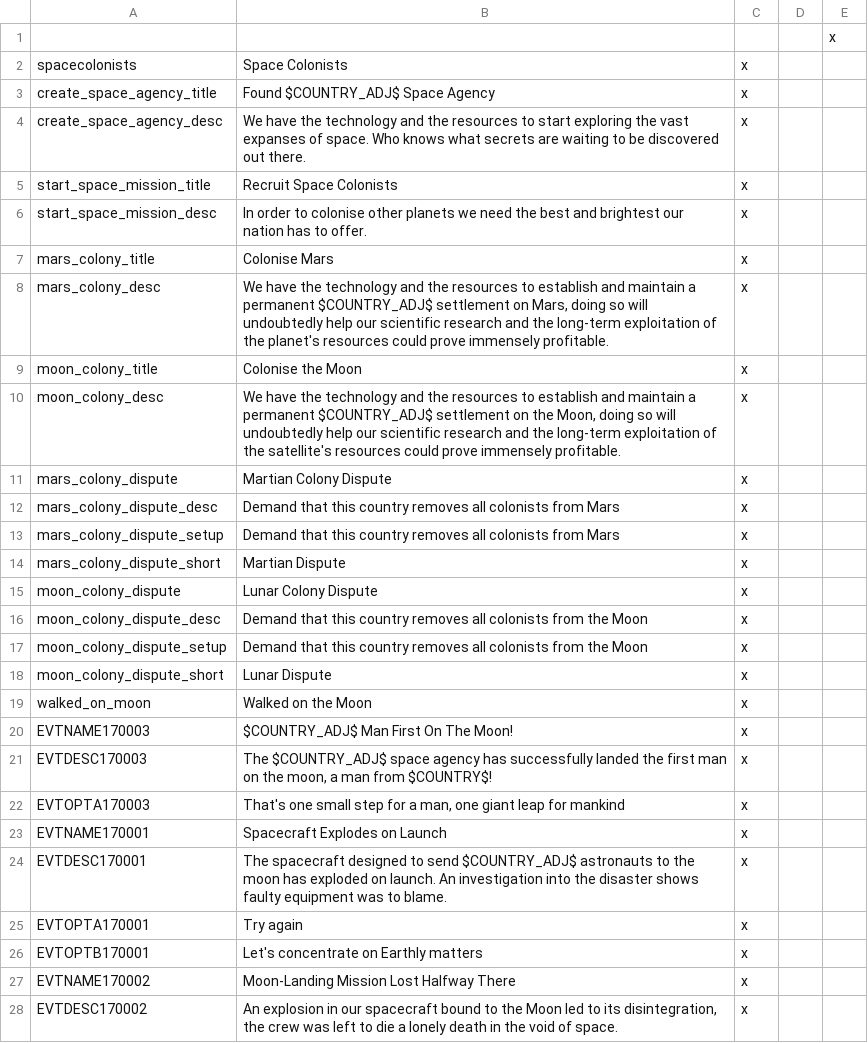
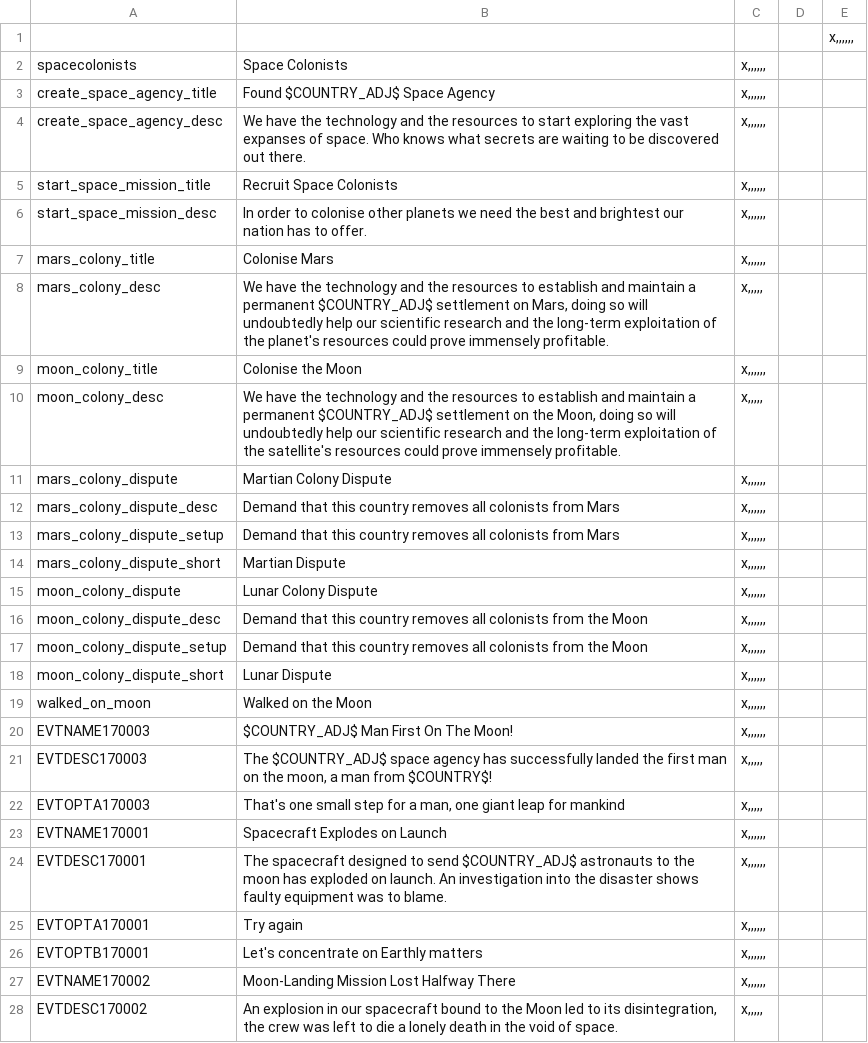
Before and after one commit to necronox/ultimate, a CSV file: localisation/ultimate - space.csv, drawn as a sheet; only a part is shown; the diff covers the shown part only.

```diff
--- a/localisation/ultimate - space.csv
+++ b/localisation/ultimate - space.csv
@@ -1,28 +1,28 @@
-;;;;x
-spacecolonists;Space Colonists;x
-create_space_agency_title;Found $COUNTRY_ADJ$ Space Agency;x
-create_space_agency_desc;We have the technology and the resources to start exploring the vast expanses of space. Who knows what secrets are waiting to be discovered out there.;x
-start_space_mission_title;Recruit Space Colonists;x
-start_space_mission_desc;In order to colonise other planets we need the best and brightest our nation has to offer.;x
-mars_colony_title;Colonise Mars;x
-mars_colony_desc;We have the technology and the resources to establish and maintain a permanent $COUNTRY_ADJ$ settlement on Mars, doing so will undoubtedly help our scientific research and the long-term exploitation of the planet's resources could prove immensely profitable.;x
-moon_colony_title;Colonise the Moon;x
-moon_colony_desc;We have the technology and the resources to establish and maintain a permanent $COUNTRY_ADJ$ settlement on the Moon, doing so will undoubtedly help our scientific research and the long-term exploitation of the satellite's resources could prove immensely profitable.;x
-mars_colony_dispute;Martian Colony Dispute;x
-mars_colony_dispute_desc;Demand that this country removes all colonists from Mars;x
-mars_colony_dispute_setup;Demand that this country removes all colonists from Mars;x
-mars_colony_dispute_short;Martian Dispute;x
-moon_colony_dispute;Lunar Colony Dispute;x
-moon_colony_dispute_desc;Demand that this country removes all colonists from the Moon;x
-moon_colony_dispute_setup;Demand that this country removes all colonists from the Moon;x
-moon_colony_dispute_short;Lunar Dispute;x
-walked_on_moon;Walked on the Moon;x
-EVTNAME170003;$COUNTRY_ADJ$ Man First On The Moon!;x
-EVTDESC170003;The $COUNTRY_ADJ$ space agency has successfully landed the first man on the moon, a man from $COUNTRY$!;x
-EVTOPTA170003;That's one small step for a man, one giant leap for mankind;x
-EVTNAME170001;Spacecraft Explodes on Launch;x
-EVTDESC170001;The spacecraft designed to send $COUNTRY_ADJ$ astronauts to the moon has exploded on launch. An investigation into the disaster shows faulty equipment was to blame.;x
-EVTOPTA170001;Try again;x
-EVTOPTB170001;Let's concentrate on Earthly matters;x
-EVTNAME170002;Moon-Landing Mission Lost Halfway There;x
-EVTDESC170002;An explosion in our spacecraft bound to the Moon led to its disintegration, the crew was left to die a lonely death in the void of space.;x
+;;;;x,,,,,,
+spacecolonists;Space Colonists;x,,,,,,
+create_space_agency_title;Found $COUNTRY_ADJ$ Space Agency;x,,,,,,
+create_space_agency_desc;We have the technology and the resources to start exploring the vast expanses of space. Who knows what secrets are waiting to be discovered out there.;x,,,,,,
+start_space_mission_title;Recruit Space Colonists;x,,,,,,
+start_space_mission_desc;In order to colonise other planets we need the best and brightest our nation has to offer.;x,,,,,,
+mars_colony_title;Colonise Mars;x,,,,,,
+mars_colony_desc;We have the technology and the resources to establish and maintain a permanent $COUNTRY_ADJ$ settlement on Mars, doing so will undoubtedly help our scientific research and the long-term exploitation of the planet's resources could prove immensely profitable.;x,,,,,
+moon_colony_title;Colonise the Moon;x,,,,,,
+moon_colony_desc;We have the technology and the resources to establish and maintain a permanent $COUNTRY_ADJ$ settlement on the Moon, doing so will undoubtedly help our scientific research and the long-term exploitation of the satellite's resources could prove immensely profitable.;x,,,,,
+mars_colony_dispute;Martian Colony Dispute;x,,,,,,
+mars_colony_dispute_desc;Demand that this country removes all colonists from Mars;x,,,,,,
+mars_colony_dispute_setup;Demand that this country removes all colonists from Mars;x,,,,,,
+mars_colony_dispute_short;Martian Dispute;x,,,,,,
+moon_colony_dispute;Lunar Colony Dispute;x,,,,,,
+moon_colony_dispute_desc;Demand that this country removes all colonists from the Moon;x,,,,,,
+moon_colony_dispute_setup;Demand that this country removes all colonists from the Moon;x,,,,,,
+moon_colony_dispute_short;Lunar Dispute;x,,,,,,
+walked_on_moon;Walked on the Moon;x,,,,,,
+EVTNAME170003;$COUNTRY_ADJ$ Man First On The Moon!;x,,,,,,
+EVTDESC170003;The $COUNTRY_ADJ$ space agency has successfully landed the first man on the moon, a man from $COUNTRY$!;x,,,,,
+EVTOPTA170003;That's one small step for a man, one giant leap for mankind;x,,,,,
+EVTNAME170001;Spacecraft Explodes on Launch;x,,,,,,
+EVTDESC170001;The spacecraft designed to send $COUNTRY_ADJ$ astronauts to the moon has exploded on launch. An investigation into the disaster shows faulty equipment was to blame.;x,,,,,,
+EVTOPTA170001;Try again;x,,,,,,
+EVTOPTB170001;Let's concentrate on Earthly matters;x,,,,,,
+EVTNAME170002;Moon-Landing Mission Lost Halfway There;x,,,,,,
+EVTDESC170002;An explosion in our spacecraft bound to the Moon led to its disintegration, the crew was left to die a lonely death in the void of space.;x,,,,,
```
Also changed, not shown: 6 added rows, 4 removed rows and 34 edited cells elsewhere in this file, localisation/ultimate - parties.csv, localisation/ultimate - starts.csv, 18 other files.
